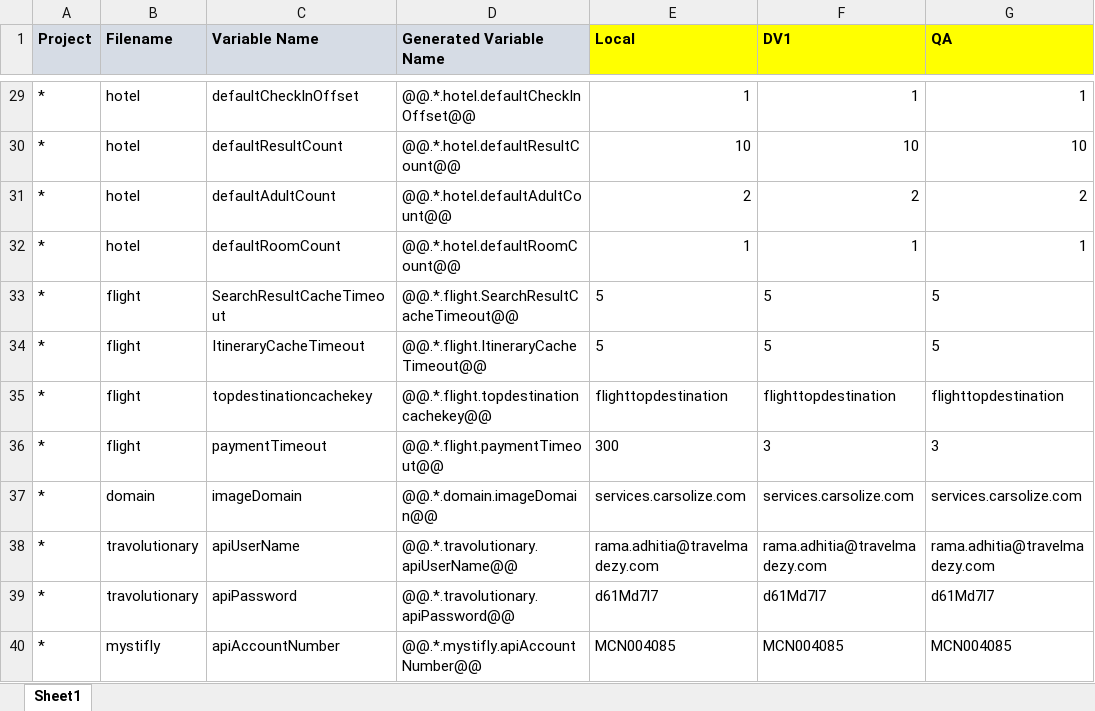
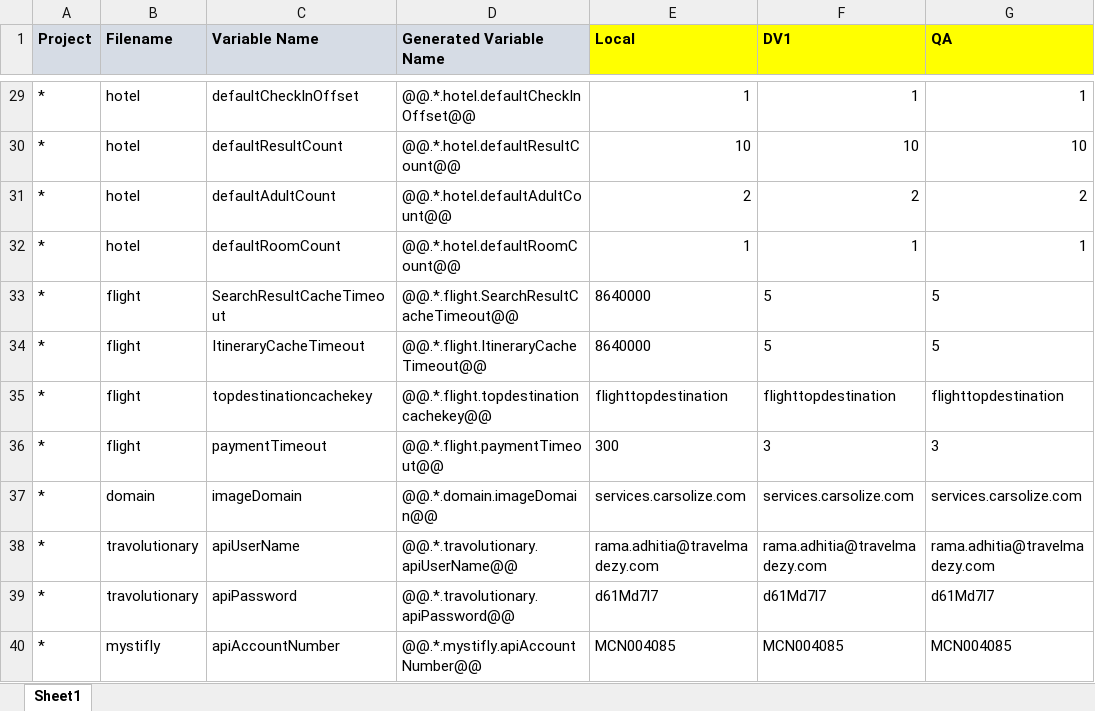
Before and after one commit to moonlay-technologies/lunggo, an Excel workbook: Lunggo.Configuration/Lunggo_Config.xlsx, sheet Sheet1, drawn as a sheet; only a part is shown, gaps mark what is left out; values as stored, in another font and other column widths than the file's, no borders; the diff names each change by its address in the sheet, - before the commit and + after, or states it on an @@ line.

```diff
--- a/Lunggo.Configuration/Lunggo_Config.xlsx (sheet Sheet1)
+++ b/Lunggo.Configuration/Lunggo_Config.xlsx (sheet Sheet1)
-E33:E34 (Local): 5
+E33:E34 (Local): 8640000
```
Also changed, not shown: 16 other files.
